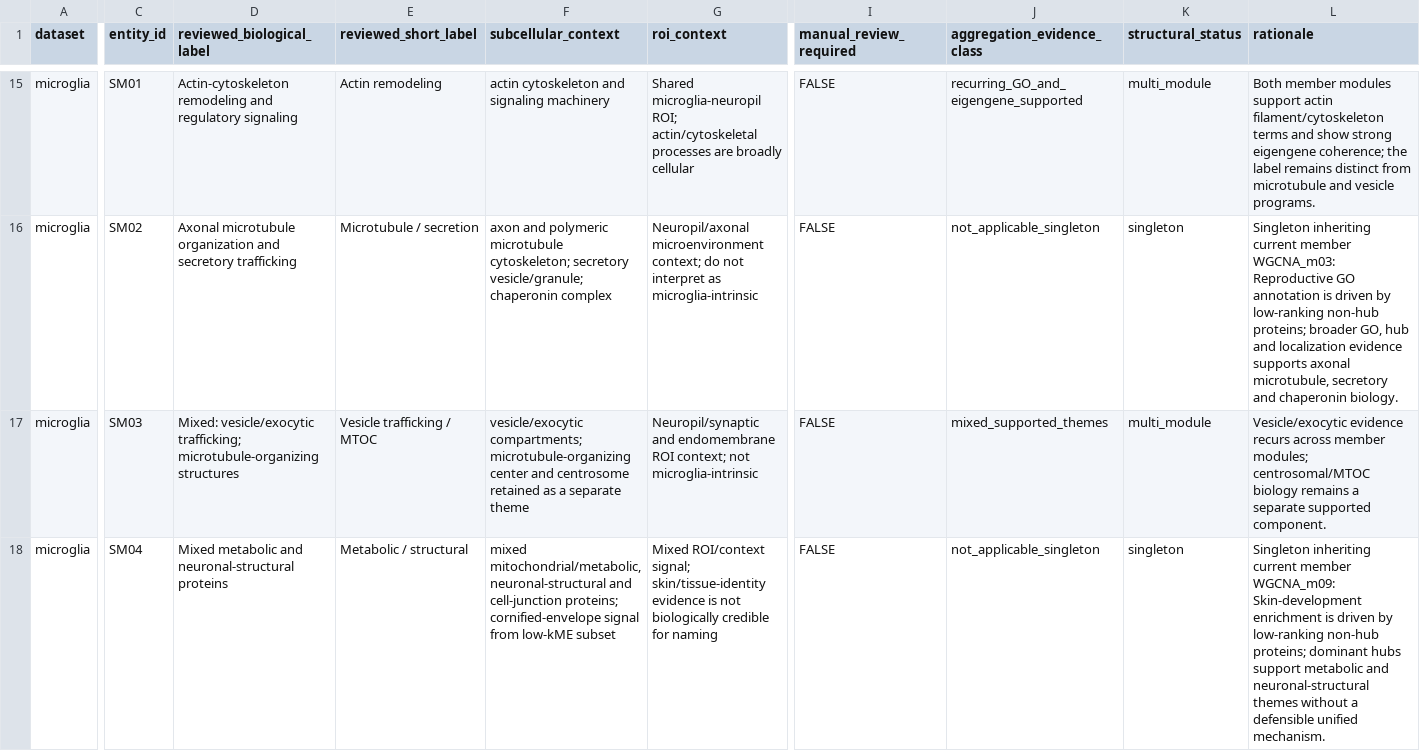
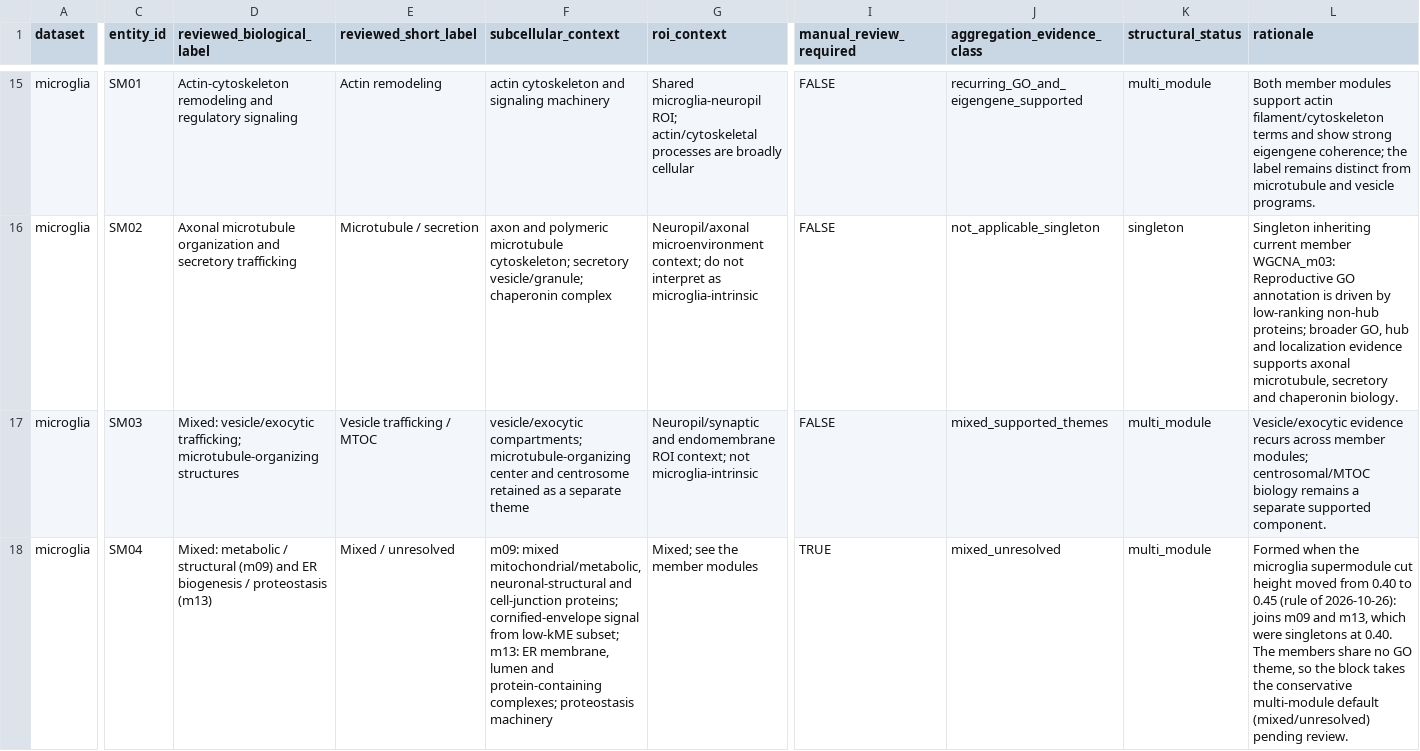
Before and after one commit to topohl/pRoteomics, a CSV file: config/wgcna_labels/microglia.csv, drawn as a sheet; only a part is shown, gaps mark what is left out; the diff covers the shown part only; the diff names each change by its address in the sheet, - before the commit and + after, or states it on an @@ line.

Commit message:
Microglia reviewed labels on the supermodules at cut height 0.45
The cut-height rule (0.45 for microglia) joins the singletons m09 and m13;
later supermodule IDs shift by one (SM06-SM09 -> SM05-SM08). Every block with
unchanged members keeps its reviewed row under its new ID. The new block SM04
(m09 + m13) takes the conservative multi-module default, mixed/unresolved,
with manual_review_required = TRUE. Module rows are unchanged.

```diff
--- a/config/wgcna_labels/microglia.csv
+++ b/config/wgcna_labels/microglia.csv
-D18 (reviewed_biological_label): Mixed metabolic and neuronal-structural proteins
+D18 (reviewed_biological_label): Mixed: metabolic / structural (m09) and ER biogenesis / proteostasis (m13)
-E18 (reviewed_short_label): Metabolic / structural
+E18 (reviewed_short_label): Mixed / unresolved
-F18 (subcellular_context): mixed mitochondrial/metabolic, neuronal-structural and cell-junction proteins; cornified-envelope signal from low-kME subset
+F18 (subcellular_context): m09: mixed mitochondrial/metabolic, neuronal-structural and cell-junction proteins; cornified-envelope signal from low-kME subset; m13: ER membrane, lumen and protein-containing complexes; proteostasis machinery
-G18 (roi_context): Mixed ROI/context signal; skin/tissue-identity evidence is not biologically credible for naming
+G18 (roi_context): Mixed; see the member modules
-I18 (manual_review_required): FALSE
+I18 (manual_review_required): TRUE
-J18 (aggregation_evidence_class): not_applicable_singleton
+J18 (aggregation_evidence_class): mixed_unresolved
-K18 (structural_status): singleton
+K18 (structural_status): multi_module
-L18 (rationale): Singleton inheriting current member WGCNA_m09: Skin-development enrichment is driven by low-ranking non-hub proteins; dominant hubs support metabolic and neuronal-structural themes without a defensible unified mechanism.
+L18 (rationale): Formed when the microglia supermodule cut height moved from 0.40 to 0.45 (rule of 2026-10-26): joins m09 and m13, which were singletons at 0.40. The members share no GO theme, so the block takes the conservative multi-module default (mixed/unresolved) pending review.
```
Also changed, not shown: 1 removed row and 31 edited cells elsewhere in this file.
